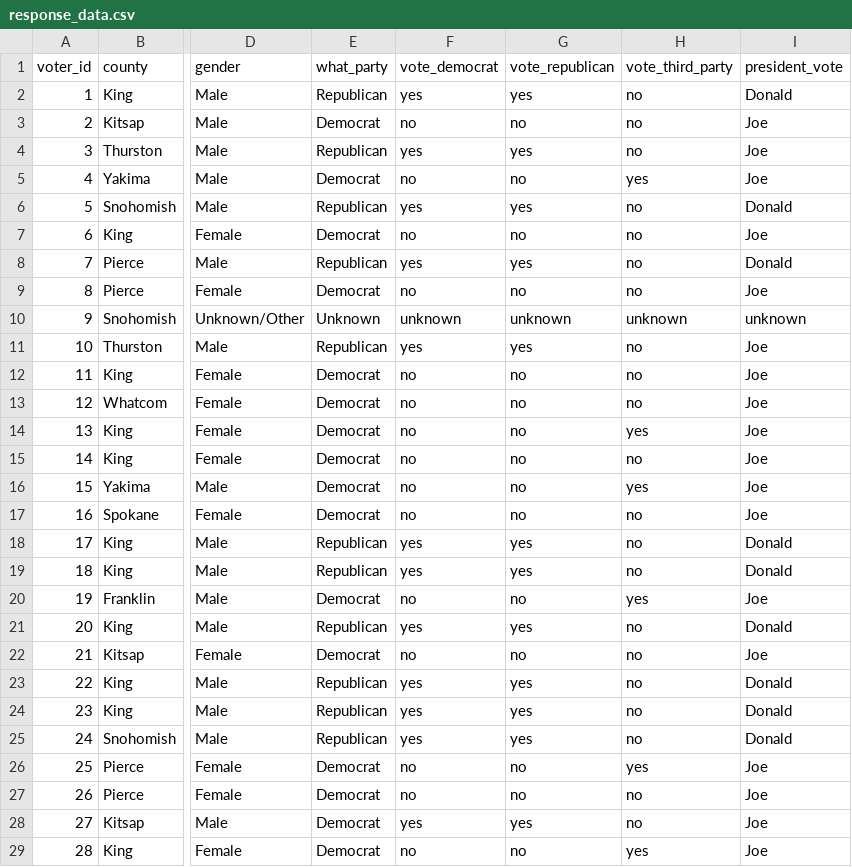
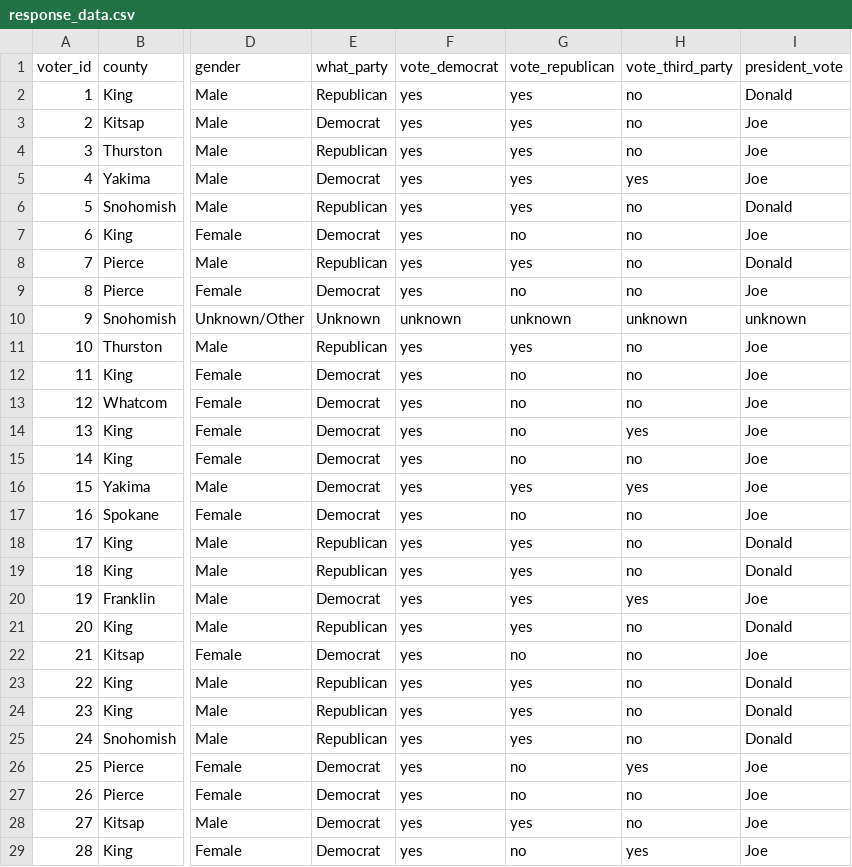
Before and after one commit to celinesachi04/Capstone, a CSV file: experiment_data/accuracy/response_data.csv, drawn as a sheet; only a part is shown, gaps mark what is left out; the diff covers the shown part only; the diff names each change by its address in the sheet, - before the commit and + after, or states it on an @@ line.

Commit message:
fix accuracy prompt errors

```diff
--- a/experiment_data/accuracy/response_data.csv
+++ b/experiment_data/accuracy/response_data.csv
-F3 (vote_democrat): no
+F3 (vote_democrat): yes
-G3 (vote_republican): no
+G3 (vote_republican): yes
-F5 (vote_democrat): no
+F5 (vote_democrat): yes
-G5 (vote_republican): no
+G5 (vote_republican): yes
-F7 (vote_democrat): no
+F7 (vote_democrat): yes
-F9 (vote_democrat): no
+F9 (vote_democrat): yes
-F12:F17 (vote_democrat): no
+F12:F17 (vote_democrat): yes
-G16 (vote_republican): no
+G16 (vote_republican): yes
-F20 (vote_democrat): no
+F20 (vote_democrat): yes
-G20 (vote_republican): no
+G20 (vote_republican): yes
-F22 (vote_democrat): no
+F22 (vote_democrat): yes
-F26:F27 (vote_democrat): no
+F26:F27 (vote_democrat): yes
-F29 (vote_democrat): no
+F29 (vote_democrat): yes
```
Also changed, not shown: 53 edited cells elsewhere in this file, 8 other files.
